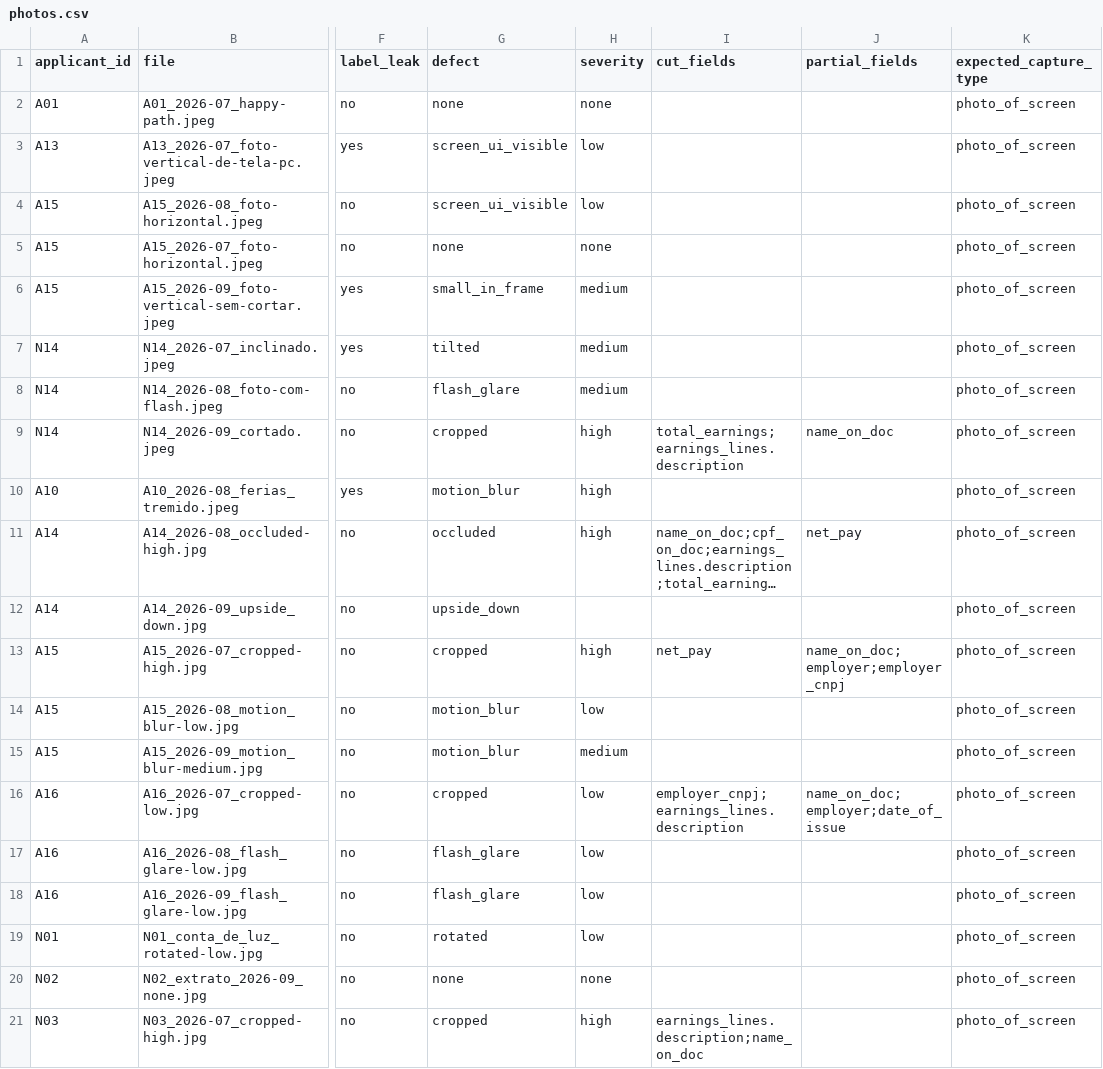
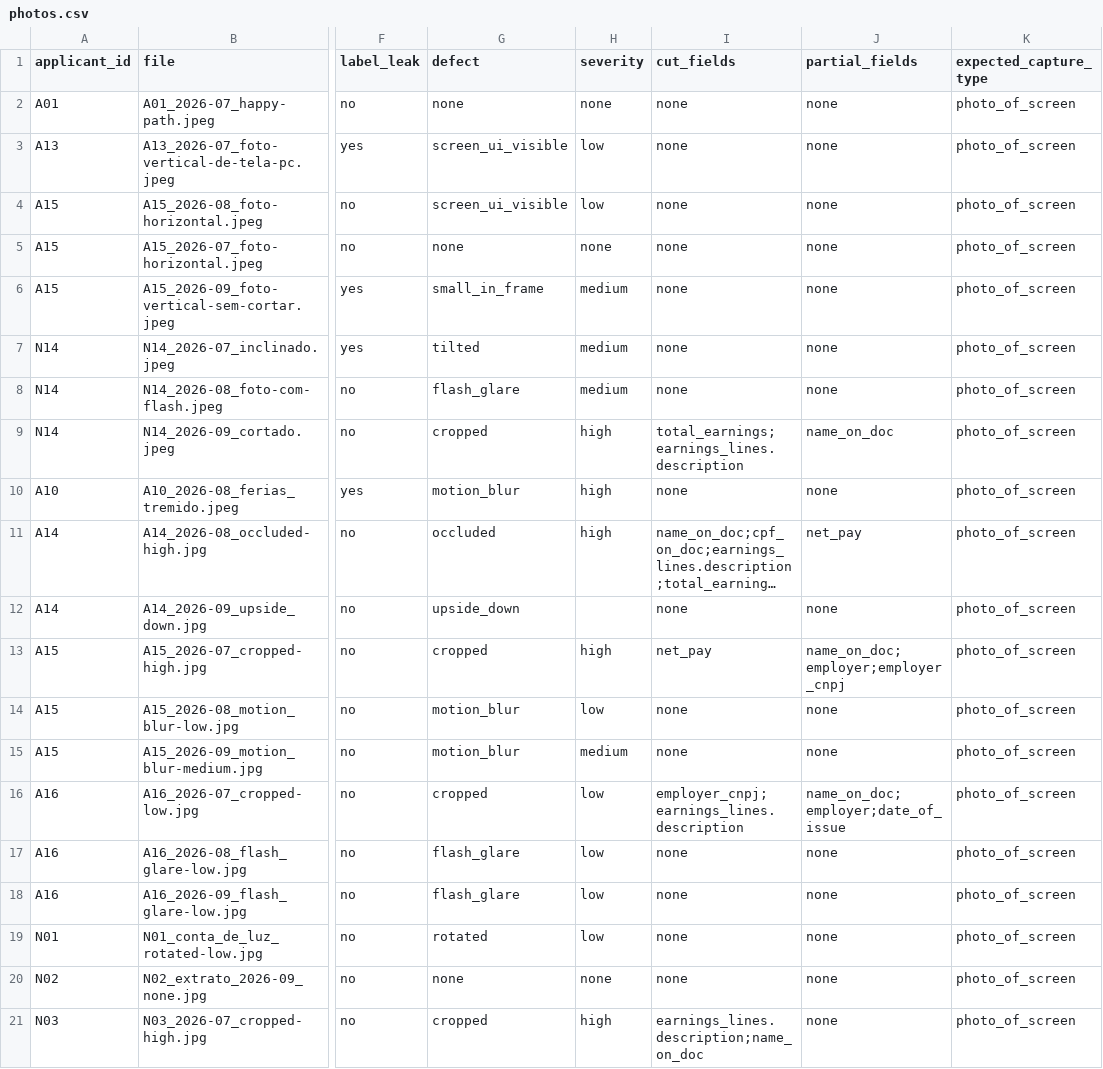
Before and after one commit to alcasuz/pre-filtro-ia-docs-renda, a CSV file: data/photos.csv, drawn as a sheet; only a part is shown, gaps mark what is left out; long unchanged cells end in …; the diff names each change by its address in the sheet, - before the commit and + after, or states it on an @@ line.

```diff
--- a/data/photos.csv
+++ b/data/photos.csv
-I2:I8 (cut_fields): (empty)
+I2:I8 (cut_fields): none
-J2:J8 (partial_fields): (empty)
+J2:J8 (partial_fields): none
-I10 (cut_fields): (empty)
+I10 (cut_fields): none
-J10 (partial_fields): (empty)
+J10 (partial_fields): none
-I12 (cut_fields): (empty)
+I12 (cut_fields): none
-J12 (partial_fields): (empty)
+J12 (partial_fields): none
-I14:I15 (cut_fields): (empty)
+I14:I15 (cut_fields): none
-J14:J15 (partial_fields): (empty)
+J14:J15 (partial_fields): none
-I17:I20 (cut_fields): (empty)
+I17:I20 (cut_fields): none
-J17:J21 (partial_fields): (empty)
+J17:J21 (partial_fields): none
```
